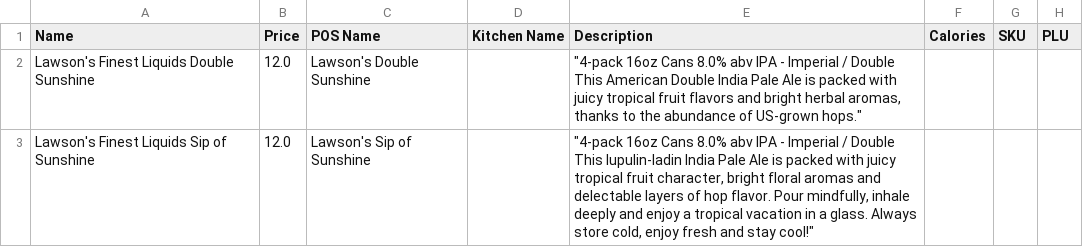
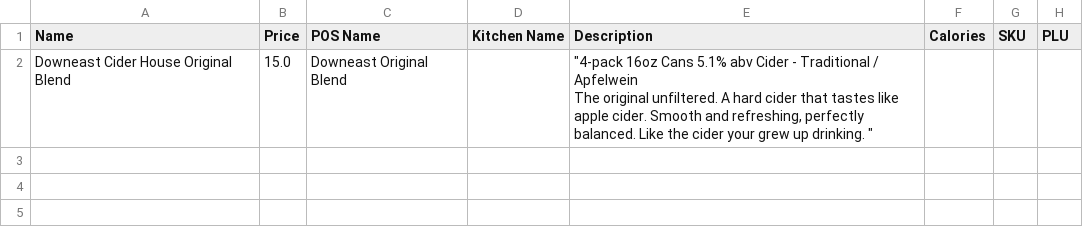
Before and after one commit to TheGrizF/beer-menu-helper, a CSV file: bulk_add.csv, drawn as a sheet.

Commit message:
Display list of already added items

```diff
--- a/bulk_add.csv
+++ b/bulk_add.csv
@@ -1,5 +1,3 @@
 Name,Price,POS Name,Kitchen Name,Description,Calories,SKU,PLU
-Lawson's Finest Liquids Double Sunshine,12.0,Lawson's Double Sunshine,,"""4-pack 16oz Cans 8.0% abv IPA - Imperial / Double
-This American Double India Pale Ale is packed with juicy tropical fruit flavors and bright herbal aromas, thanks to the abundance of US-grown hops.""",,,
-Lawson's Finest Liquids Sip of Sunshine,12.0,Lawson's Sip of Sunshine,,"""4-pack 16oz Cans 8.0% abv IPA - Imperial / Double
-This lupulin-ladin India Pale Ale is packed with juicy tropical fruit character, bright floral aromas and delectable layers of hop flavor. Pour mindfully, inhale deeply and enjoy a tropical vacation in a glass. Always store cold, enjoy fresh and stay cool!""",,,
+Downeast Cider House Original Blend,15.0,Downeast Original Blend,,"""4-pack 16oz Cans 5.1% abv Cider - Traditional / Apfelwein
+The original unfiltered. A hard cider that tastes like apple cider. Smooth and refreshing, perfectly balanced. Like the cider your grew up drinking. """,,,
```
Also changed, not shown: 1 other file.
